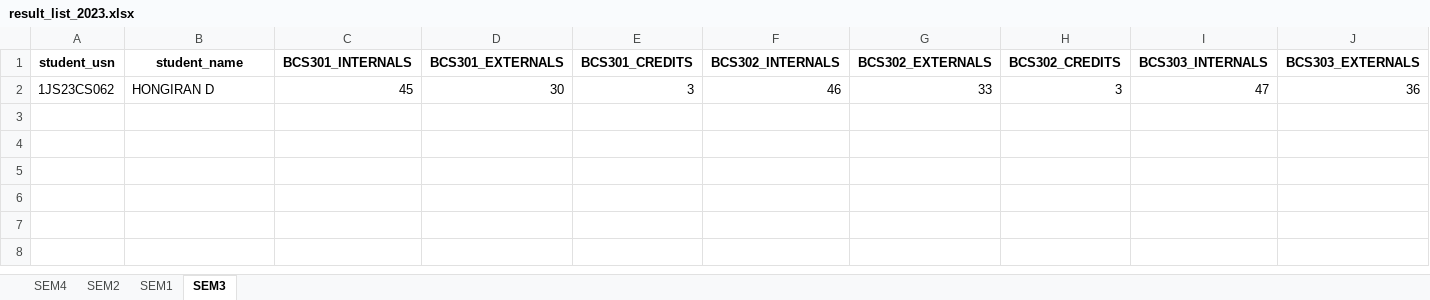
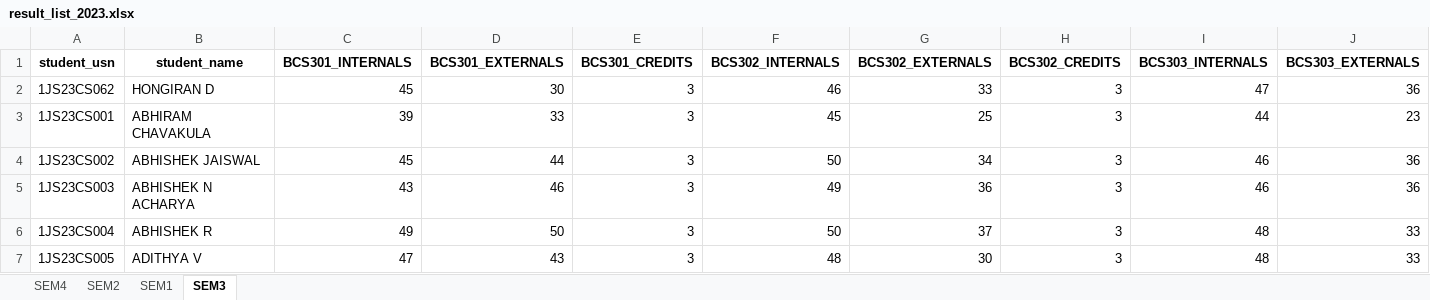
Before and after one commit to chetanuchiha16/Group-Projects, an Excel workbook: Student_Result_project/backend/Inputs/ExcelSheet/result_list_2023.xlsx, sheet SEM3, drawn as a sheet; only a part is shown; values as stored, in another font and other column widths than the file's, no borders; rows hold the shown columns only; the diff names each change by its address in the sheet, - before the commit and + after, or states it on an @@ line.

Commit message:
temp folder for zip processing, dynamic sem for student account generation

```diff
--- a/Student_Result_project/backend/Inputs/ExcelSheet/result_list_2023.xlsx (sheet SEM3)
+++ b/Student_Result_project/backend/Inputs/ExcelSheet/result_list_2023.xlsx (sheet SEM3)
+row 3: 1JS23CS001 | ABHIRAM CHAVAKULA | 39 | 33 | 3 | 45 | 25 | 3 | 44 | 23
+row 4: 1JS23CS002 | ABHISHEK JAISWAL | 45 | 44 | 3 | 50 | 34 | 3 | 46 | 36
+row 5: 1JS23CS003 | ABHISHEK N ACHARYA | 43 | 46 | 3 | 49 | 36 | 3 | 46 | 36
+row 6: 1JS23CS004 | ABHISHEK R | 49 | 50 | 3 | 50 | 37 | 3 | 48 | 33
+row 7: 1JS23CS005 | ADITHYA V | 47 | 43 | 3 | 48 | 30 | 3 | 48 | 33
```
Also changed, not shown: 5 other files.
